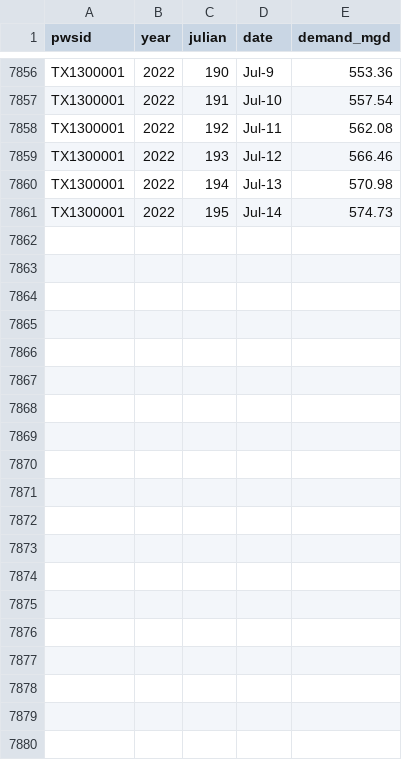
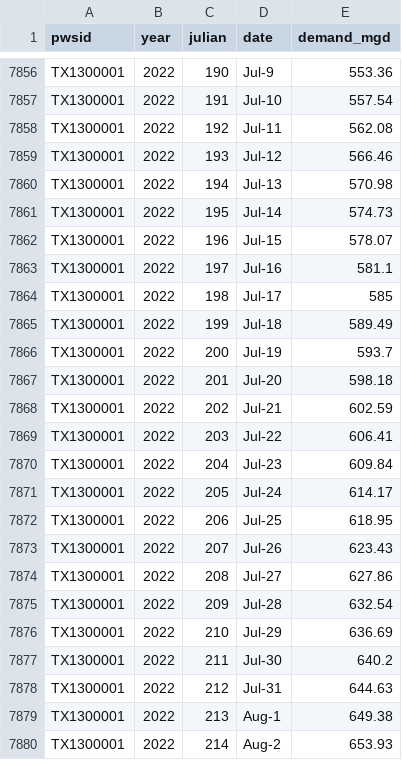
Before and after one commit to BoerneIoW/Boerne-Dashboard, a CSV file: boerne-water-supply/data/demand/all_demand_cum.csv, drawn as a sheet; only a part is shown, gaps mark what is left out; the diff covers the shown part only.

```diff
--- a/boerne-water-supply/data/demand/all_demand_cum.csv
+++ b/boerne-water-supply/data/demand/all_demand_cum.csv
@@ -7861 +7861,20 @@
 "TX1300001",2022,195,"Jul-14",574.73
+"TX1300001",2022,196,"Jul-15",578.07
+"TX1300001",2022,197,"Jul-16",581.1
+"TX1300001",2022,198,"Jul-17",585
+"TX1300001",2022,199,"Jul-18",589.49
+"TX1300001",2022,200,"Jul-19",593.7
+"TX1300001",2022,201,"Jul-20",598.18
+"TX1300001",2022,202,"Jul-21",602.59
+"TX1300001",2022,203,"Jul-22",606.41
+"TX1300001",2022,204,"Jul-23",609.84
+"TX1300001",2022,205,"Jul-24",614.17
+"TX1300001",2022,206,"Jul-25",618.95
+"TX1300001",2022,207,"Jul-26",623.43
+"TX1300001",2022,208,"Jul-27",627.86
+"TX1300001",2022,209,"Jul-28",632.54
+"TX1300001",2022,210,"Jul-29",636.69
+"TX1300001",2022,211,"Jul-30",640.2
+"TX1300001",2022,212,"Jul-31",644.63
+"TX1300001",2022,213,"Aug-1",649.38
+"TX1300001",2022,214,"Aug-2",653.93
```
Also changed, not shown: 9 added rows elsewhere in this file, boerne-water-supply/data/demand/all_demand_by_source.csv, boerne-water-supply/data/demand/all_reclaimed_percent_of_total.csv, 2 other files.
